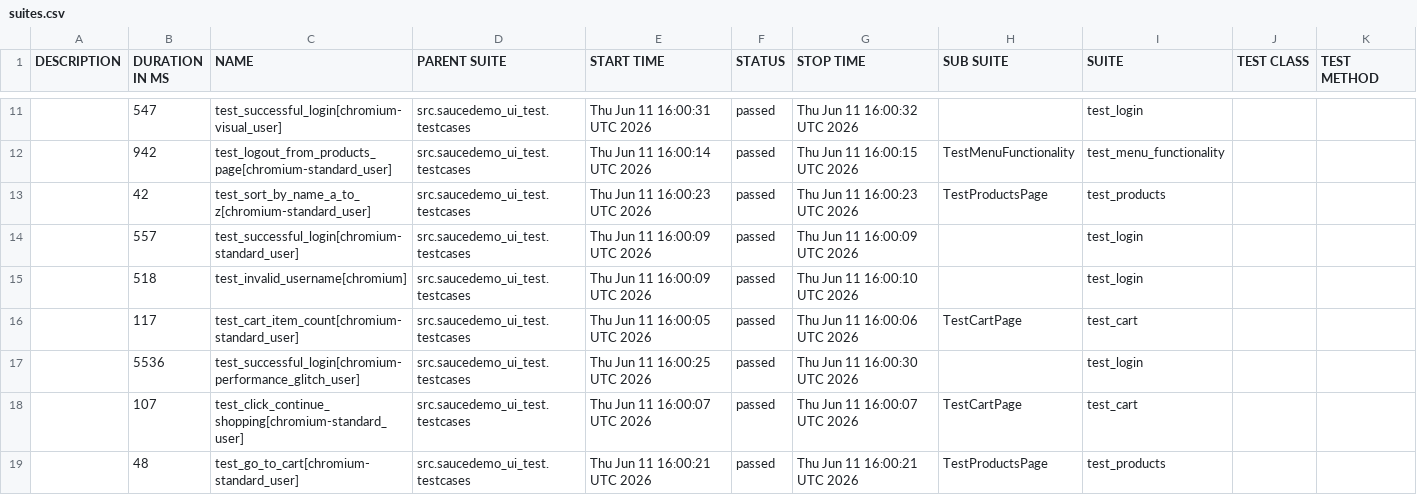
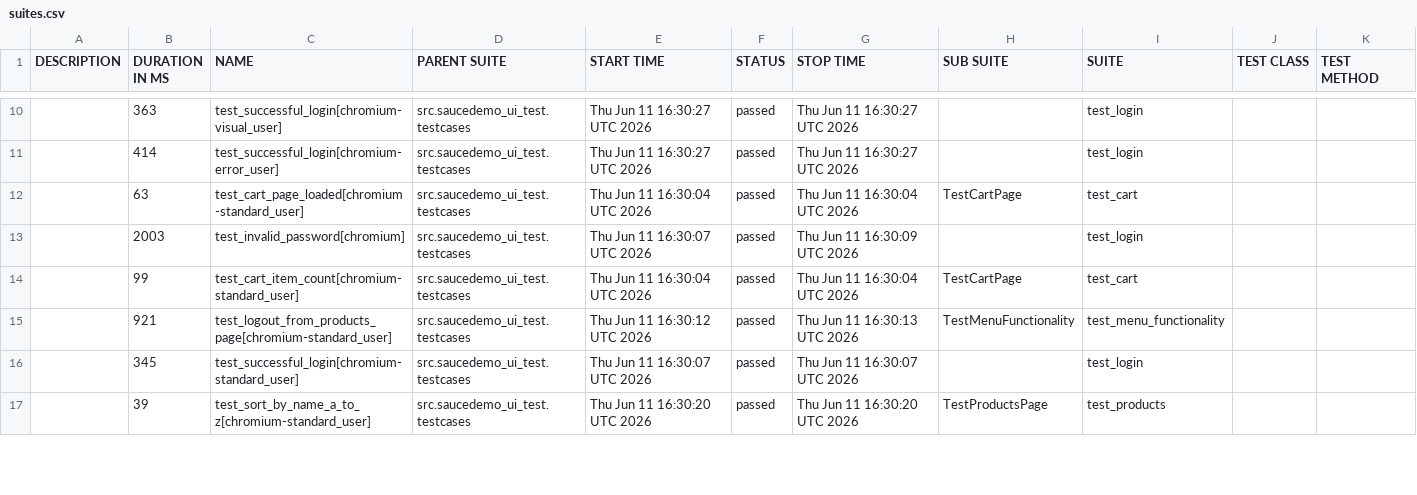
Before and after one commit to FelixDI/python-auto-test-study, a CSV file: ui-allure-report/data/suites.csv, drawn as a sheet; only a part is shown, gaps mark what is left out; the diff covers the shown part only.

```diff
--- a/ui-allure-report/data/suites.csv
+++ b/ui-allure-report/data/suites.csv
@@ -11,9 +10,8 @@
-"","547","test_successful_login[chromium-visual_user]","src.saucedemo_ui_test.testcases","Thu Jun 11 16:00:31 UTC 2026","passed","Thu Jun 11 16:00:32 UTC 2026","","test_login","",""
-"","942","test_logout_from_products_page[chromium-standard_user]","src.saucedemo_ui_test.testcases","Thu Jun 11 16:00:14 UTC 2026","passed","Thu Jun 11 16:00:15 UTC 2026","TestMenuFunctionality","test_menu_functionality","",""
-"","42","test_sort_by_name_a_to_z[chromium-standard_user]","src.saucedemo_ui_test.testcases","Thu Jun 11 16:00:23 UTC 2026","passed","Thu Jun 11 16:00:23 UTC 2026","TestProductsPage","test_products","",""
-"","557","test_successful_login[chromium-standard_user]","src.saucedemo_ui_test.testcases","Thu Jun 11 16:00:09 UTC 2026","passed","Thu Jun 11 16:00:09 UTC 2026","","test_login","",""
-"","518","test_invalid_username[chromium]","src.saucedemo_ui_test.testcases","Thu Jun 11 16:00:09 UTC 2026","passed","Thu Jun 11 16:00:10 UTC 2026","","test_login","",""
-"","117","test_cart_item_count[chromium-standard_user]","src.saucedemo_ui_test.testcases","Thu Jun 11 16:00:05 UTC 2026","passed","Thu Jun 11 16:00:06 UTC 2026","TestCartPage","test_cart","",""
-"","5536","test_successful_login[chromium-performance_glitch_user]","src.saucedemo_ui_test.testcases","Thu Jun 11 16:00:25 UTC 2026","passed","Thu Jun 11 16:00:30 UTC 2026","","test_login","",""
-"","107","test_click_continue_shopping[chromium-standard_user]","src.saucedemo_ui_test.testcases","Thu Jun 11 16:00:07 UTC 2026","passed","Thu Jun 11 16:00:07 UTC 2026","TestCartPage","test_cart","",""
-"","48","test_go_to_cart[chromium-standard_user]","src.saucedemo_ui_test.testcases","Thu Jun 11 16:00:21 UTC 2026","passed","Thu Jun 11 16:00:21 UTC 2026","TestProductsPage","test_products","",""
+"","363","test_successful_login[chromium-visual_user]","src.saucedemo_ui_test.testcases","Thu Jun 11 16:30:27 UTC 2026","passed","Thu Jun 11 16:30:27 UTC 2026","","test_login","",""
+"","414","test_successful_login[chromium-error_user]","src.saucedemo_ui_test.testcases","Thu Jun 11 16:30:27 UTC 2026","passed","Thu Jun 11 16:30:27 UTC 2026","","test_login","",""
+"","63","test_cart_page_loaded[chromium-standard_user]","src.saucedemo_ui_test.testcases","Thu Jun 11 16:30:04 UTC 2026","passed","Thu Jun 11 16:30:04 UTC 2026","TestCartPage","test_cart","",""
+"","2003","test_invalid_password[chromium]","src.saucedemo_ui_test.testcases","Thu Jun 11 16:30:07 UTC 2026","passed","Thu Jun 11 16:30:09 UTC 2026","","test_login","",""
+"","99","test_cart_item_count[chromium-standard_user]","src.saucedemo_ui_test.testcases","Thu Jun 11 16:30:04 UTC 2026","passed","Thu Jun 11 16:30:04 UTC 2026","TestCartPage","test_cart","",""
+"","921","test_logout_from_products_page[chromium-standard_user]","src.saucedemo_ui_test.testcases","Thu Jun 11 16:30:12 UTC 2026","passed","Thu Jun 11 16:30:13 UTC 2026","TestMenuFunctionality","test_menu_functionality","",""
+"","345","test_successful_login[chromium-standard_user]","src.saucedemo_ui_test.testcases","Thu Jun 11 16:30:07 UTC 2026","passed","Thu Jun 11 16:30:07 UTC 2026","","test_login","",""
+"","39","test_sort_by_name_a_to_z[chromium-standard_user]","src.saucedemo_ui_test.testcases","Thu Jun 11 16:30:20 UTC 2026","passed","Thu Jun 11 16:30:20 UTC 2026","TestProductsPage","test_products","",""
```
Also changed, not shown: 5 added rows, 4 removed rows and 57 edited cells elsewhere in this file, 41 other files.
